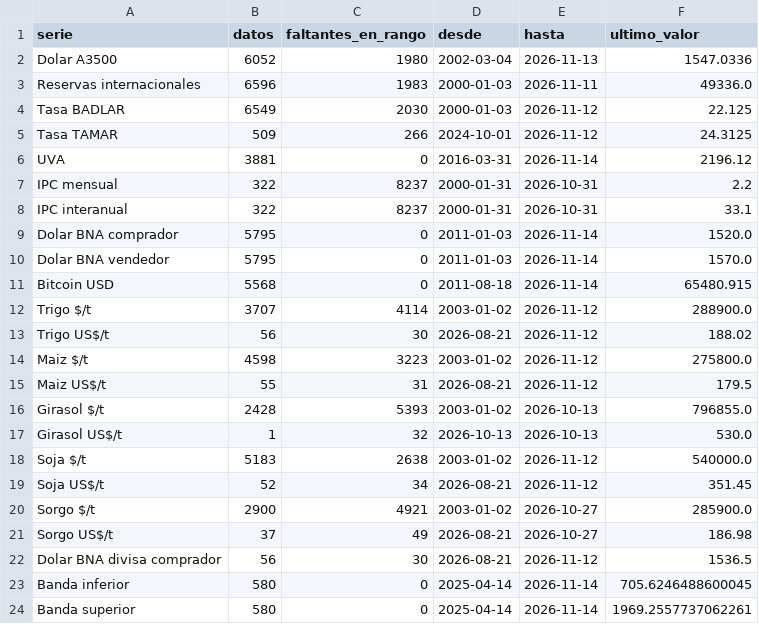
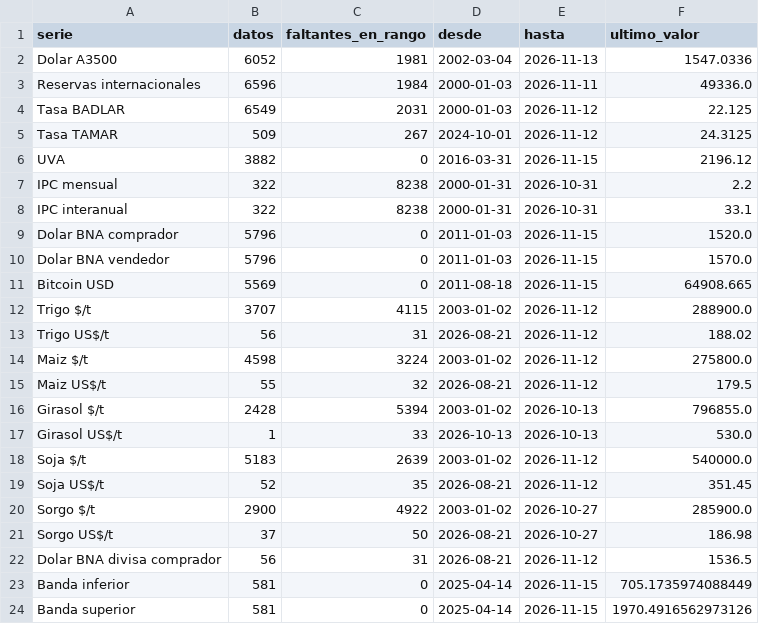
Before and after one commit to jamontedoro/panel-macro, a CSV file: datos/control.csv, drawn as a sheet.

```diff
--- a/datos/control.csv
+++ b/datos/control.csv
@@ -1,24 +1,24 @@
 serie,datos,faltantes_en_rango,desde,hasta,ultimo_valor
-Dolar A3500,6052,1980,2002-03-04,2026-11-13,1547.0336
-Reservas internacionales,6596,1983,2000-01-03,2026-11-11,49336.0
-Tasa BADLAR,6549,2030,2000-01-03,2026-11-12,22.125
-Tasa TAMAR,509,266,2024-10-01,2026-11-12,24.3125
-UVA,3881,0,2016-03-31,2026-11-14,2196.12
-IPC mensual,322,8237,2000-01-31,2026-10-31,2.2
-IPC interanual,322,8237,2000-01-31,2026-10-31,33.1
-Dolar BNA comprador,5795,0,2011-01-03,2026-11-14,1520.0
-Dolar BNA vendedor,5795,0,2011-01-03,2026-11-14,1570.0
-Bitcoin USD,5568,0,2011-08-18,2026-11-14,65480.915
-Trigo $/t,3707,4114,2003-01-02,2026-11-12,288900.0
-Trigo US$/t,56,30,2026-08-21,2026-11-12,188.02
-Maiz $/t,4598,3223,2003-01-02,2026-11-12,275800.0
-Maiz US$/t,55,31,2026-08-21,2026-11-12,179.5
-Girasol $/t,2428,5393,2003-01-02,2026-10-13,796855.0
-Girasol US$/t,1,32,2026-10-13,2026-10-13,530.0
-Soja $/t,5183,2638,2003-01-02,2026-11-12,540000.0
-Soja US$/t,52,34,2026-08-21,2026-11-12,351.45
-Sorgo $/t,2900,4921,2003-01-02,2026-10-27,285900.0
-Sorgo US$/t,37,49,2026-08-21,2026-10-27,186.98
-Dolar BNA divisa comprador,56,30,2026-08-21,2026-11-12,1536.5
-Banda inferior,580,0,2025-04-14,2026-11-14,705.6246488600045
-Banda superior,580,0,2025-04-14,2026-11-14,1969.2557737062261
+Dolar A3500,6052,1981,2002-03-04,2026-11-13,1547.0336
+Reservas internacionales,6596,1984,2000-01-03,2026-11-11,49336.0
+Tasa BADLAR,6549,2031,2000-01-03,2026-11-12,22.125
+Tasa TAMAR,509,267,2024-10-01,2026-11-12,24.3125
+UVA,3882,0,2016-03-31,2026-11-15,2196.12
+IPC mensual,322,8238,2000-01-31,2026-10-31,2.2
+IPC interanual,322,8238,2000-01-31,2026-10-31,33.1
+Dolar BNA comprador,5796,0,2011-01-03,2026-11-15,1520.0
+Dolar BNA vendedor,5796,0,2011-01-03,2026-11-15,1570.0
+Bitcoin USD,5569,0,2011-08-18,2026-11-15,64908.665
+Trigo $/t,3707,4115,2003-01-02,2026-11-12,288900.0
+Trigo US$/t,56,31,2026-08-21,2026-11-12,188.02
+Maiz $/t,4598,3224,2003-01-02,2026-11-12,275800.0
+Maiz US$/t,55,32,2026-08-21,2026-11-12,179.5
+Girasol $/t,2428,5394,2003-01-02,2026-10-13,796855.0
+Girasol US$/t,1,33,2026-10-13,2026-10-13,530.0
+Soja $/t,5183,2639,2003-01-02,2026-11-12,540000.0
+Soja US$/t,52,35,2026-08-21,2026-11-12,351.45
+Sorgo $/t,2900,4922,2003-01-02,2026-10-27,285900.0
+Sorgo US$/t,37,50,2026-08-21,2026-10-27,186.98
+Dolar BNA divisa comprador,56,31,2026-08-21,2026-11-12,1536.5
+Banda inferior,581,0,2025-04-14,2026-11-15,705.1735974088449
+Banda superior,581,0,2025-04-14,2026-11-15,1970.4916562973126
```
Also changed, not shown: datos/series.csv, 1 other file.
